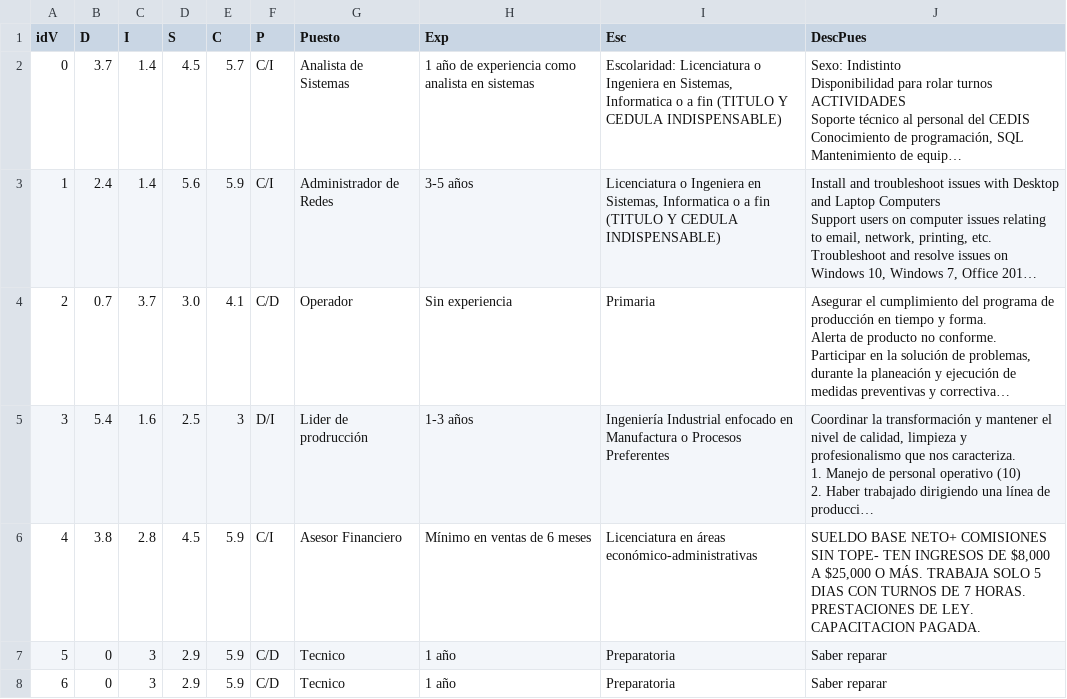
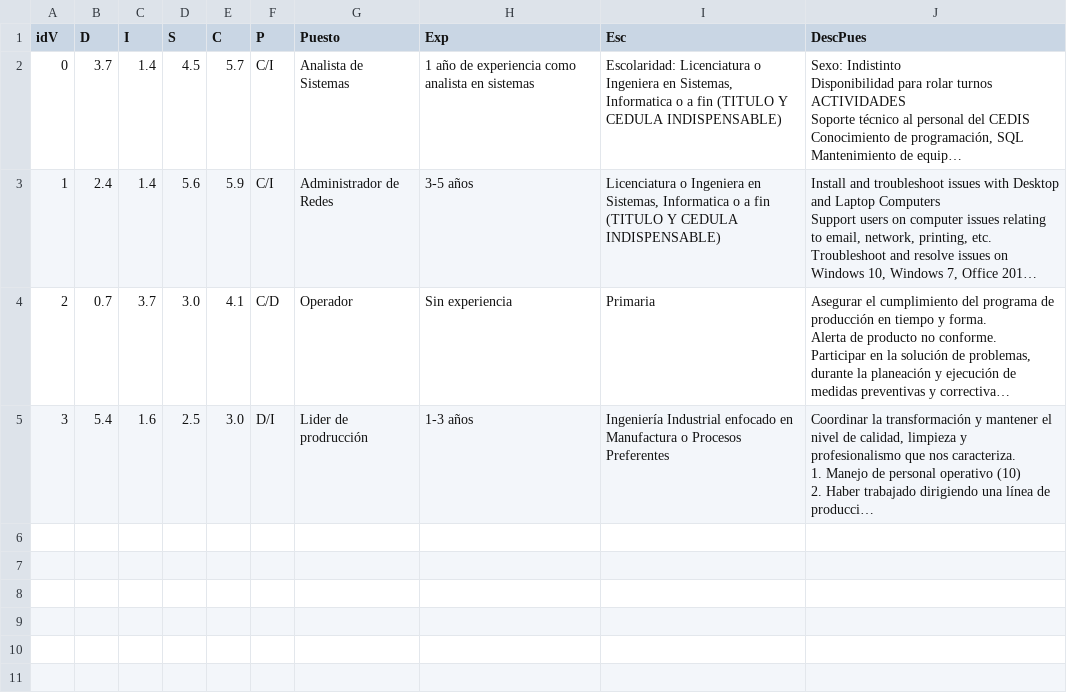
Before and after one commit to lmcjuan/starjobprofile, a CSV file: static/Users/Vacantes.csv, drawn as a sheet; long unchanged cells end in …; ↵ is a line break in a cell; the diff names each change by its address in the sheet, - before the commit and + after, or states it on an @@ line.

```diff
--- a/static/Users/Vacantes.csv
+++ b/static/Users/Vacantes.csv
-E5 (C): 3
+E5 (C): 3.0
-row 6: 4 | 3.8 | 2.8 | 4.5 | 5.9 | C/I | Asesor Financiero | Mínimo en ventas de 6 meses | Licenciatura en áreas económico-administrativas | SUELDO BASE NETO+ COMISIONES SIN TOPE- TEN INGRESOS DE $8,000 A $25,000 O MÁS. TRABAJA SOLO 5 DIAS CON TURNOS DE 7 HORAS. PRESTACIONES DE LEY. ↵ CAPACITACION PAGADA.
-row 7: 5 | 0 | 3 | 2.9 | 5.9 | C/D | Tecnico | 1 año | Preparatoria | Saber reparar
-row 8: 6 | 0 | 3 | 2.9 | 5.9 | C/D | Tecnico | 1 año | Preparatoria | Saber reparar
```
Also changed, not shown: DISCPP.csv, Dataset.csv, 32 other files.
